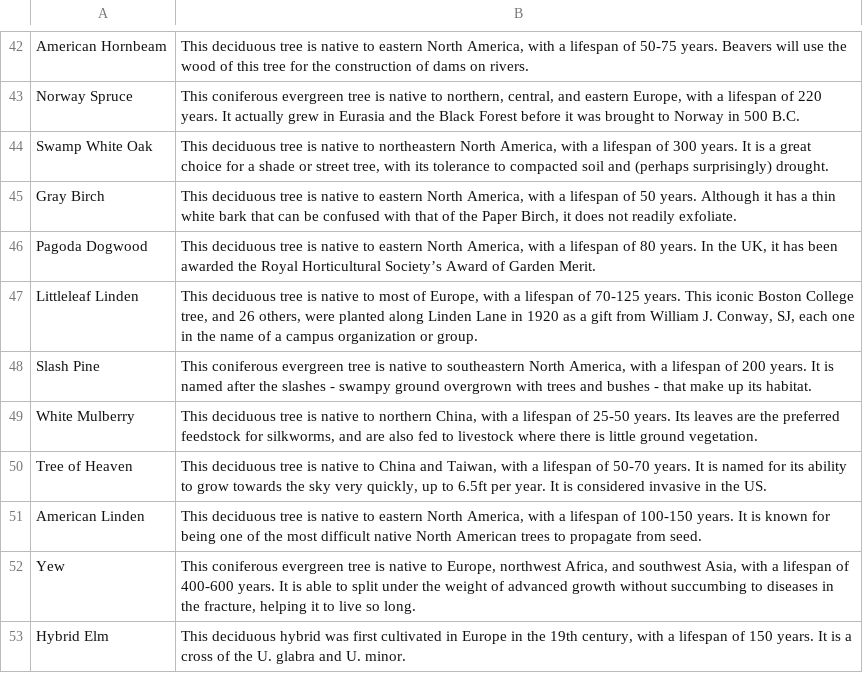
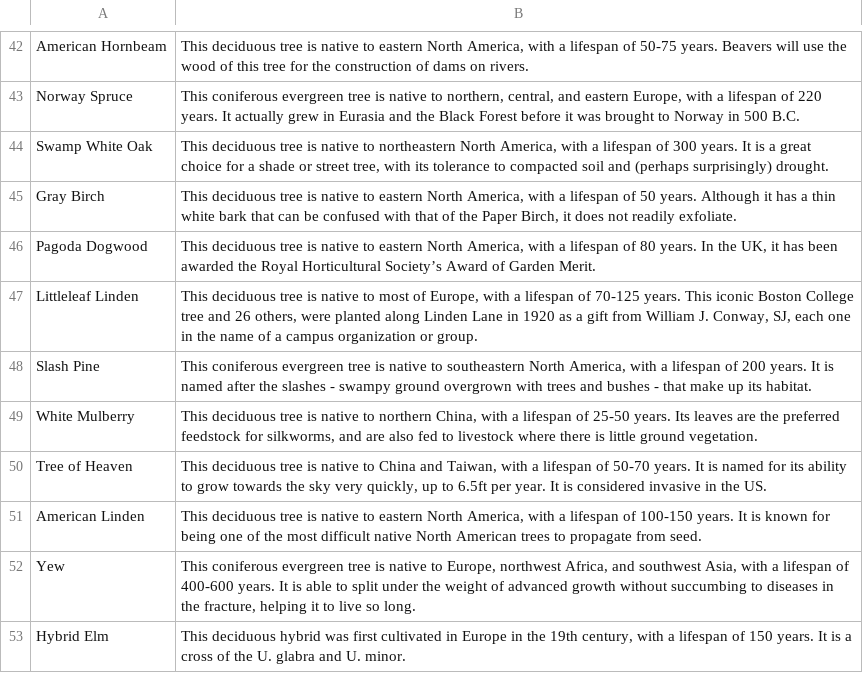
Before and after one commit to PrintName/TreeMapBC-v2, a CSV file: TreeMapBCv2/TreeDetail.csv, drawn as a sheet; only a part is shown, gaps mark what is left out.

Commit message:
Update TreeDetail.csv

```diff
--- a/TreeMapBCv2/TreeDetail.csv
+++ b/TreeMapBCv2/TreeDetail.csv
@@ -46,3 +46,3 @@ Gray Birch,"This deciduous tree is native to eastern North America, with a lifes
 Pagoda Dogwood,"This deciduous tree is native to eastern North America, with a lifespan of 80 years. In the UK, it has been awarded the Royal Horticultural Society’s Award of Garden Merit."
-Littleleaf Linden,"This deciduous tree is native to most of Europe, with a lifespan of 70-125 years. This iconic Boston College tree, and 26 others, were planted along Linden Lane in 1920 as a gift from William J. Conway, SJ, each one in the name of a campus organization or group."
+Littleleaf Linden,"This deciduous tree is native to most of Europe, with a lifespan of 70-125 years. This iconic Boston College tree and 26 others, were planted along Linden Lane in 1920 as a gift from William J. Conway, SJ, each one in the name of a campus organization or group."
 Slash Pine,"This coniferous evergreen tree is native to southeastern North America, with a lifespan of 200 years. It is named after the slashes - swampy ground overgrown with trees and bushes - that make up its habitat."
```
